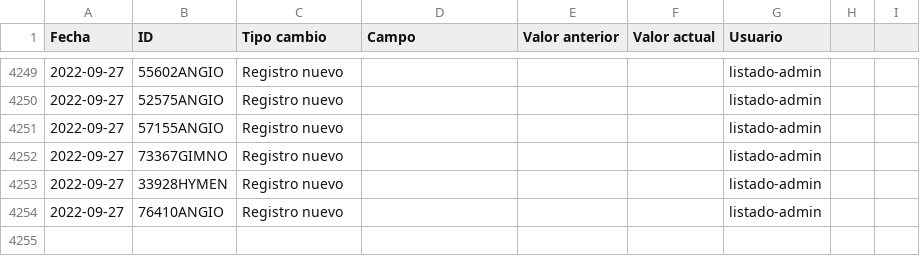
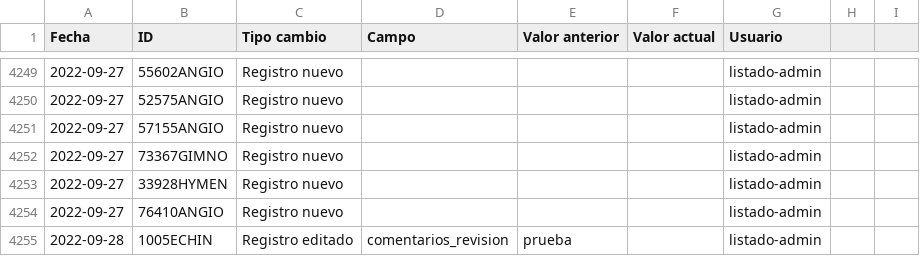
Before and after one commit to CONABIO/catalogo-agrobiodiversidad, a CSV file: changelog.csv, drawn as a sheet; only a part is shown, gaps mark what is left out.

Commit message:
validacion diaria de registros

```diff
--- a/changelog.csv
+++ b/changelog.csv
@@ -4254 +4254,2 @@ Fecha, ID, Tipo cambio, Campo, Valor anterior, Valor actual, Usuario
 2022-09-27,76410ANGIO,Registro nuevo,,,,listado-admin
+2022-09-28,1005ECHIN,Registro editado,comentarios_revision,prueba,,listado-admin
```
Also changed, not shown: 1 other file.
